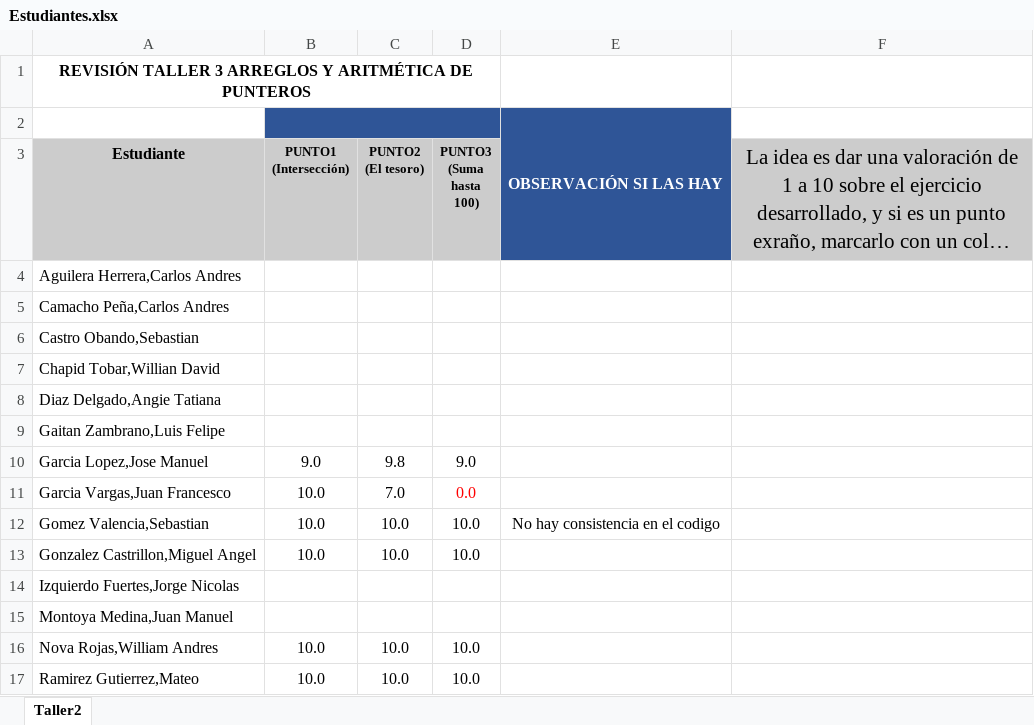
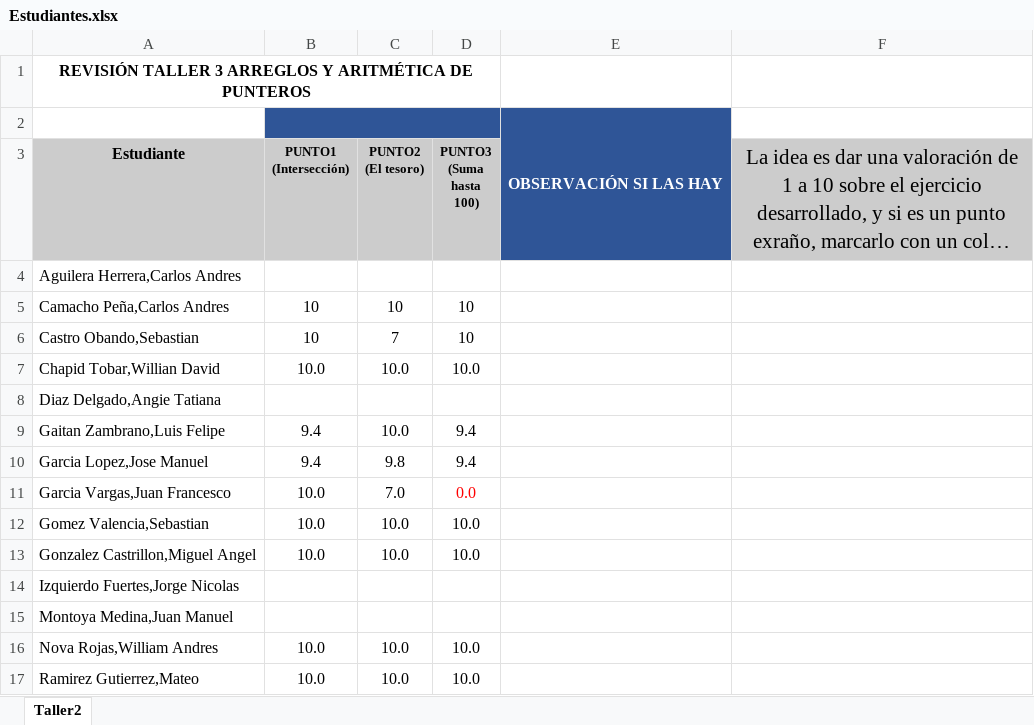
Before and after one commit to zalonore/revisionTrabajos, an Excel workbook: MONITOR/2021-2/Taller3/Estudiantes.xlsx, sheet Taller2, drawn as a sheet; only a part is shown; long unchanged cells end in …; values as stored, in another font and other column widths than the file's, no borders; charts and pictures not drawn; the diff names each change by its address in the sheet, - before the commit and + after, or states it on an @@ line.

Commit message:
actualiza notas estudiantes taller 3

```diff
--- a/MONITOR/2021-2/Taller3/Estudiantes.xlsx (sheet Taller2)
+++ b/MONITOR/2021-2/Taller3/Estudiantes.xlsx (sheet Taller2)
-B5:B6 (PUNTO1 (Intersección)): (empty)
+B5:B6 (PUNTO1 (Intersección)): 10
-C5 (PUNTO2 (El tesoro)): (empty)
+C5 (PUNTO2 (El tesoro)): 10
-D5:D6 (PUNTO3 (Suma hasta 100)): (empty)
+D5:D6 (PUNTO3 (Suma hasta 100)): 10
-C6 (PUNTO2 (El tesoro)): (empty)
+C6 (PUNTO2 (El tesoro)): 7
-B7 (PUNTO1 (Intersección)): (empty)
+B7 (PUNTO1 (Intersección)): 10.0
-C7 (PUNTO2 (El tesoro)): (empty)
+C7 (PUNTO2 (El tesoro)): 10.0
-D7 (PUNTO3 (Suma hasta 100)): (empty)
+D7 (PUNTO3 (Suma hasta 100)): 10.0
-B9 (PUNTO1 (Intersección)): (empty)
+B9 (PUNTO1 (Intersección)): 9.4
-C9 (PUNTO2 (El tesoro)): (empty)
+C9 (PUNTO2 (El tesoro)): 10.0
-D9 (PUNTO3 (Suma hasta 100)): (empty)
+D9 (PUNTO3 (Suma hasta 100)): 9.4
-B10 (PUNTO1 (Intersección)): 9.0
+B10 (PUNTO1 (Intersección)): 9.4
-D10 (PUNTO3 (Suma hasta 100)): 9.0
+D10 (PUNTO3 (Suma hasta 100)): 9.4
-E12: No hay consistencia en el codigo
+E12: (empty)
```
